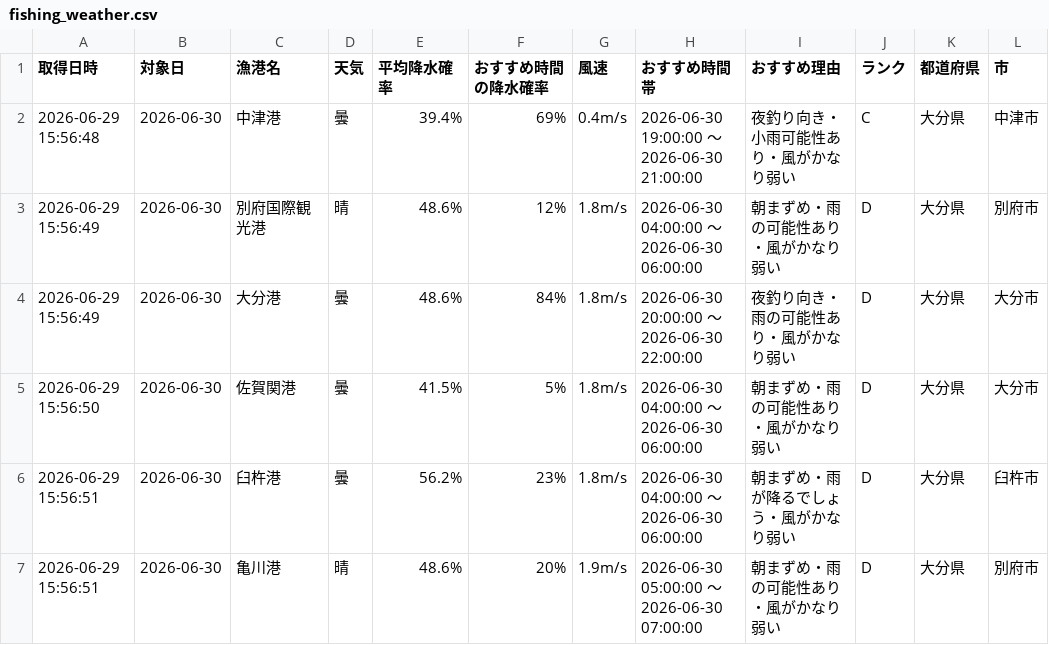
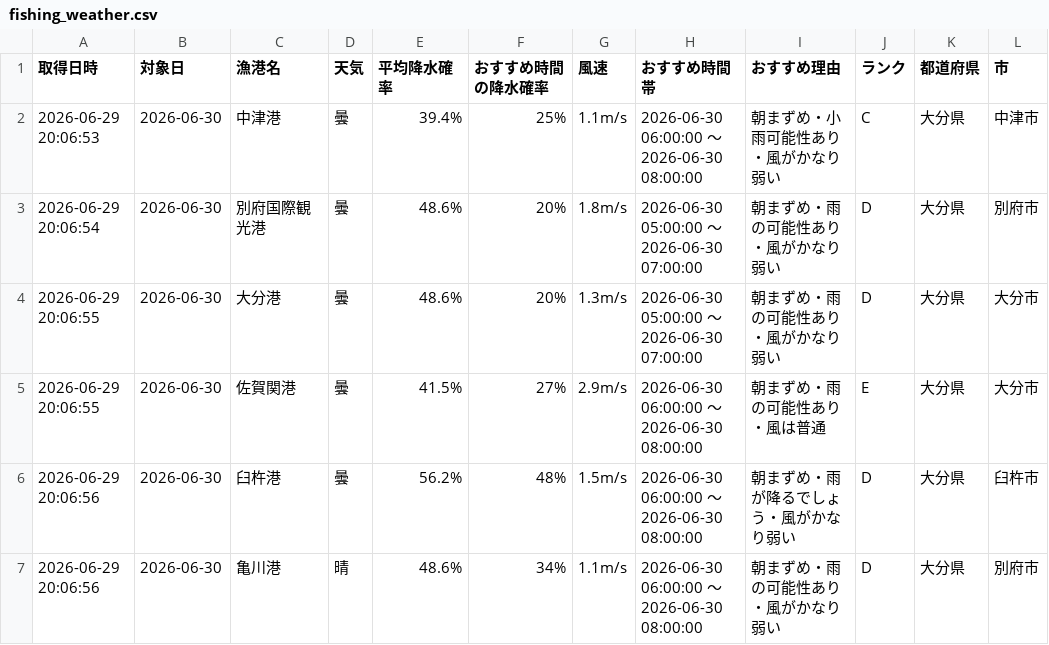
Before and after one commit to Naoya-ya-man/oita-fishing-dashboard, a CSV file: fishing_weather.csv, drawn as a sheet.

```diff
--- a/fishing_weather.csv
+++ b/fishing_weather.csv
@@ -1,7 +1,7 @@
 取得日時,対象日,漁港名,天気,平均降水確率,おすすめ時間の降水確率,風速,おすすめ時間帯,おすすめ理由,ランク,都道府県,市
-2026-06-29 15:56:48,2026-06-30,中津港,曇,39.4%,69%,0.4m/s,2026-06-30 19:00:00 ～ 2026-06-30 21:00:00,夜釣り向き・小雨可能性あり・風がかなり弱い,C,大分県,中津市
-2026-06-29 15:56:49,2026-06-30,別府国際観光港,晴,48.6%,12%,1.8m/s,2026-06-30 04:00:00 ～ 2026-06-30 06:00:00,朝まずめ・雨の可能性あり・風がかなり弱い,D,大分県,別府市
-2026-06-29 15:56:49,2026-06-30,大分港,曇,48.6%,84%,1.8m/s,2026-06-30 20:00:00 ～ 2026-06-30 22:00:00,夜釣り向き・雨の可能性あり・風がかなり弱い,D,大分県,大分市
-2026-06-29 15:56:50,2026-06-30,佐賀関港,曇,41.5%,5%,1.8m/s,2026-06-30 04:00:00 ～ 2026-06-30 06:00:00,朝まずめ・雨の可能性あり・風がかなり弱い,D,大分県,大分市
-2026-06-29 15:56:51,2026-06-30,臼杵港,曇,56.2%,23%,1.8m/s,2026-06-30 04:00:00 ～ 2026-06-30 06:00:00,朝まずめ・雨が降るでしょう・風がかなり弱い,D,大分県,臼杵市
-2026-06-29 15:56:51,2026-06-30,亀川港,晴,48.6%,20%,1.9m/s,2026-06-30 05:00:00 ～ 2026-06-30 07:00:00,朝まずめ・雨の可能性あり・風がかなり弱い,D,大分県,別府市
+2026-06-29 20:06:53,2026-06-30,中津港,曇,39.4%,25%,1.1m/s,2026-06-30 06:00:00 ～ 2026-06-30 08:00:00,朝まずめ・小雨可能性あり・風がかなり弱い,C,大分県,中津市
+2026-06-29 20:06:54,2026-06-30,別府国際観光港,曇,48.6%,20%,1.8m/s,2026-06-30 05:00:00 ～ 2026-06-30 07:00:00,朝まずめ・雨の可能性あり・風がかなり弱い,D,大分県,別府市
+2026-06-29 20:06:55,2026-06-30,大分港,曇,48.6%,20%,1.3m/s,2026-06-30 05:00:00 ～ 2026-06-30 07:00:00,朝まずめ・雨の可能性あり・風がかなり弱い,D,大分県,大分市
+2026-06-29 20:06:55,2026-06-30,佐賀関港,曇,41.5%,27%,2.9m/s,2026-06-30 06:00:00 ～ 2026-06-30 08:00:00,朝まずめ・雨の可能性あり・風は普通,E,大分県,大分市
+2026-06-29 20:06:56,2026-06-30,臼杵港,曇,56.2%,48%,1.5m/s,2026-06-30 06:00:00 ～ 2026-06-30 08:00:00,朝まずめ・雨が降るでしょう・風がかなり弱い,D,大分県,臼杵市
+2026-06-29 20:06:56,2026-06-30,亀川港,晴,48.6%,34%,1.1m/s,2026-06-30 06:00:00 ～ 2026-06-30 08:00:00,朝まずめ・雨の可能性あり・風がかなり弱い,D,大分県,別府市
```
